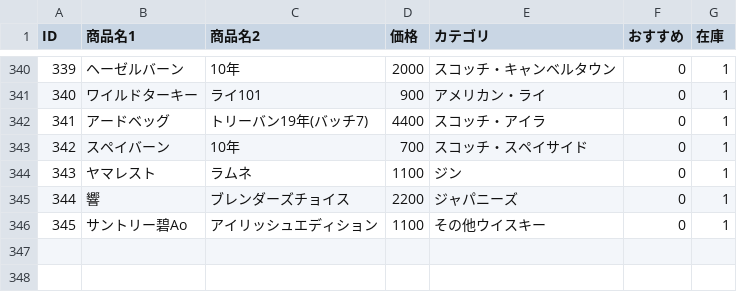
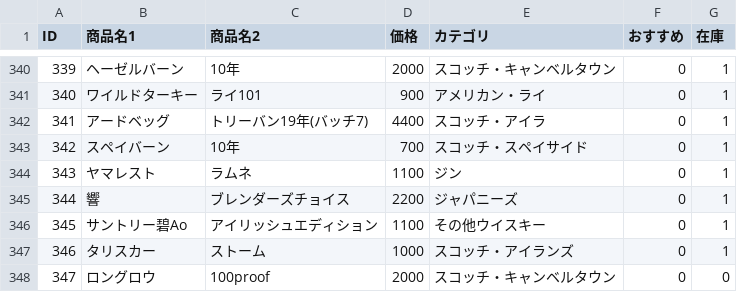
Before and after one commit to lm-toyohashi/lm-toyohashi.github.io, a CSV file: bottle.csv, drawn as a sheet; only a part is shown, gaps mark what is left out; the diff names each change by its address in the sheet, - before the commit and + after, or states it on an @@ line.

Commit message:
Update bottle.csv

```diff
--- a/bottle.csv
+++ b/bottle.csv
+row 347: 346 | タリスカー | ストーム | 1000 | スコッチ・アイランズ | 0 | 1
+row 348: 347 | ロングロウ | 100proof | 2000 | スコッチ・キャンベルタウン | 0 | 0
```
